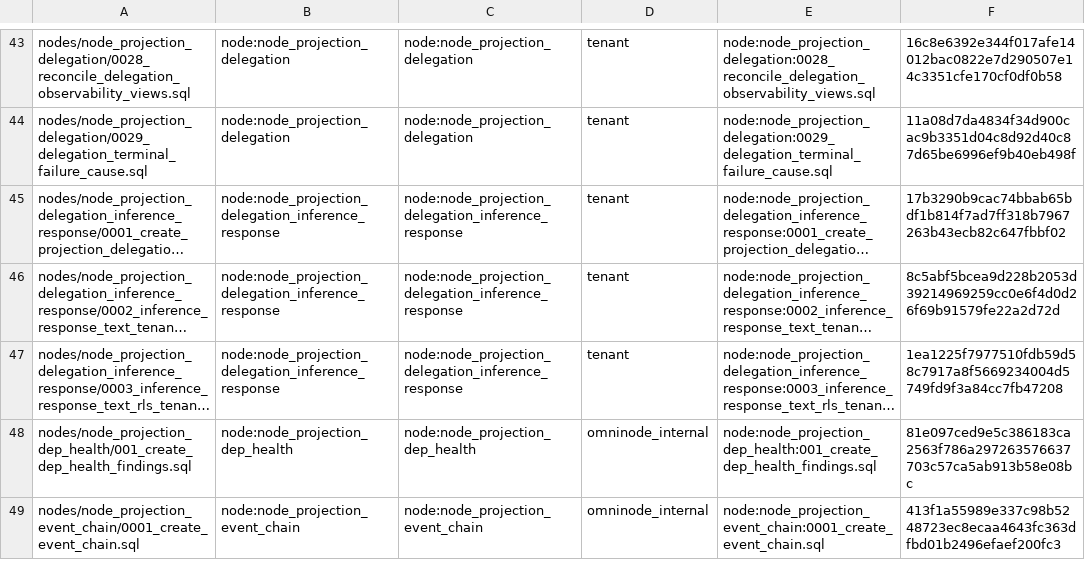
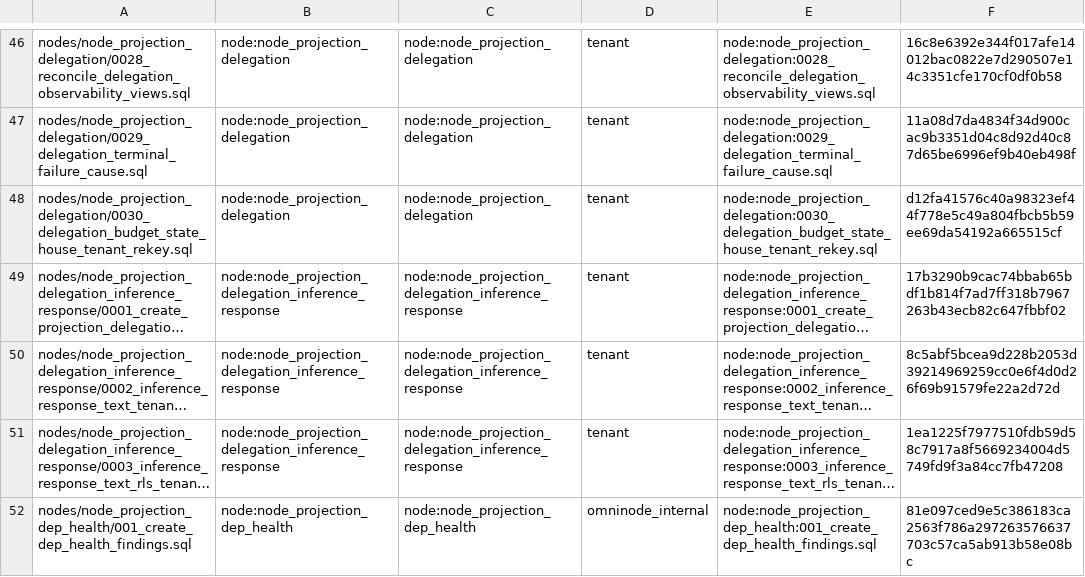
Before and after one commit to OmniNode-ai/omnibase_infra, a TSV file: docker/migrations/forward/_ledger/application-migrations.tsv, drawn as a sheet; only a part is shown, gaps mark what is left out; the shorter side is filled out with more unchanged rows; long unchanged cells end in …; the diff covers the shown part only; the diff names each change by its address in the sheet, - before the commit and + after, or states it on an @@ line.

Commit message:
fix(OMN-15655): declare house tenant migration tranche

```diff
--- a/docker/migrations/forward/_ledger/application-migrations.tsv
+++ b/docker/migrations/forward/_ledger/application-migrations.tsv
+row 48: nodes/node_projection_delegation/0030_delegation_budget_state_house_tenant_rekey.sql | node:node_projection_delegation | node:node_projection_delegation | tenant | node:node_projection_delegation:0030_delegation_budget_state_house_tenant_rekey.sql | d12fa41576c40a98323ef44f778e5c49a804fbcb5b59ee69da54192a665515cf
```
Also changed, not shown: 8 added rows elsewhere in this file, 10 other files.
